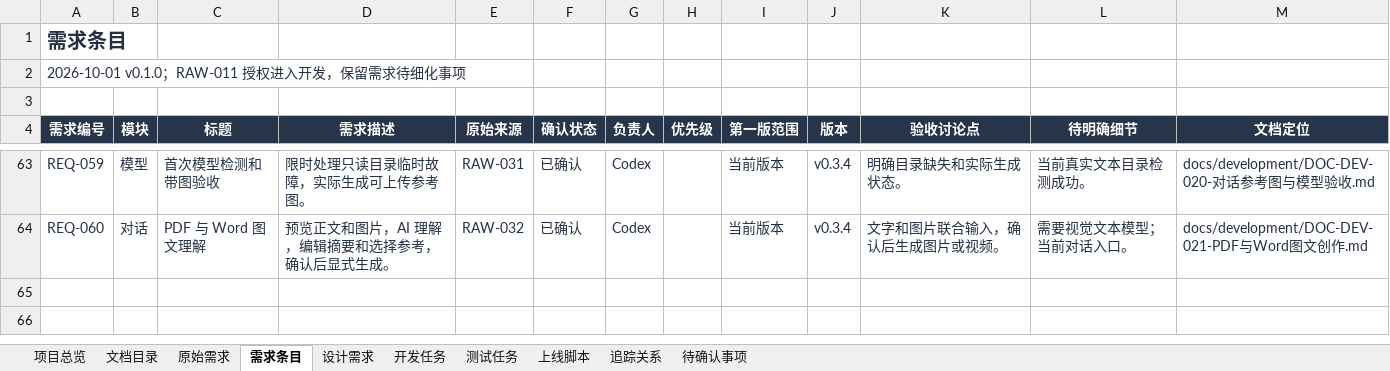
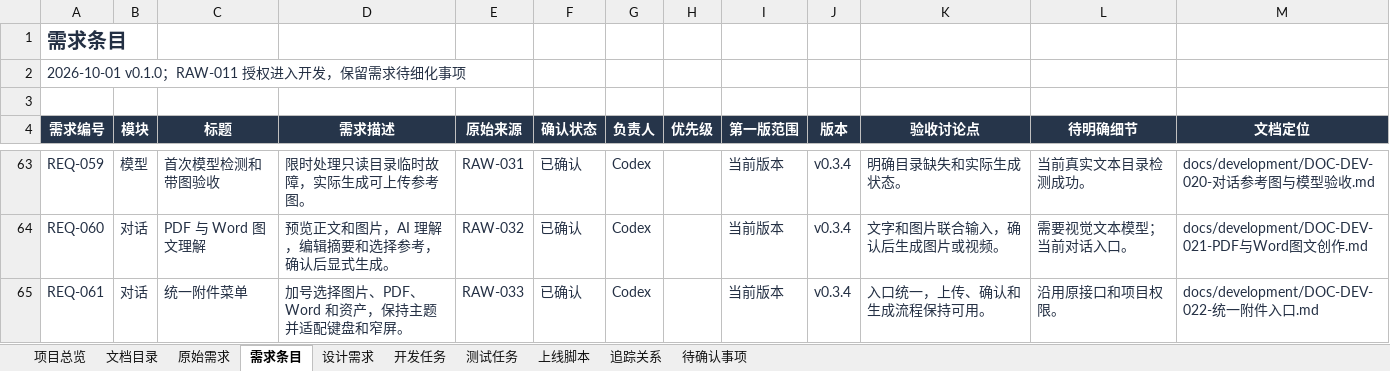
Before and after one commit to wangbhan/CloudHeron, an Excel workbook: outputs/project-register-01/AI漫剧平台-项目追踪表-v0.1.xlsx, sheet 需求条目, drawn as a sheet; only a part is shown, gaps mark what is left out; values as stored, in another font and other column widths than the file's, no borders; conditional formats and table styles not drawn; the diff names each change by its address in the sheet, - before the commit and + after, or states it on an @@ line.

```diff
--- a/outputs/project-register-01/AI漫剧平台-项目追踪表-v0.1.xlsx (sheet 需求条目)
+++ b/outputs/project-register-01/AI漫剧平台-项目追踪表-v0.1.xlsx (sheet 需求条目)
+row 65: REQ-061 | 对话 | 统一附件菜单 | 加号选择图片、PDF、Word 和资产，保持主题并适配键盘和窄屏。 | RAW-033 | 已确认 | Codex |  | 当前版本 | v0.3.4 | 入口统一，上传、确认和生成流程保持可用。 | 沿用原接口和项目权限。 | docs/development/DOC-DEV-022-统一附件入口.md
```
Also changed, not shown: sheet 追踪关系, sheet 上线脚本, sheet 项目总览, sheet 开发任务, sheet 测试任务, sheet 设计需求, 2 more sheets, 13 other files.
